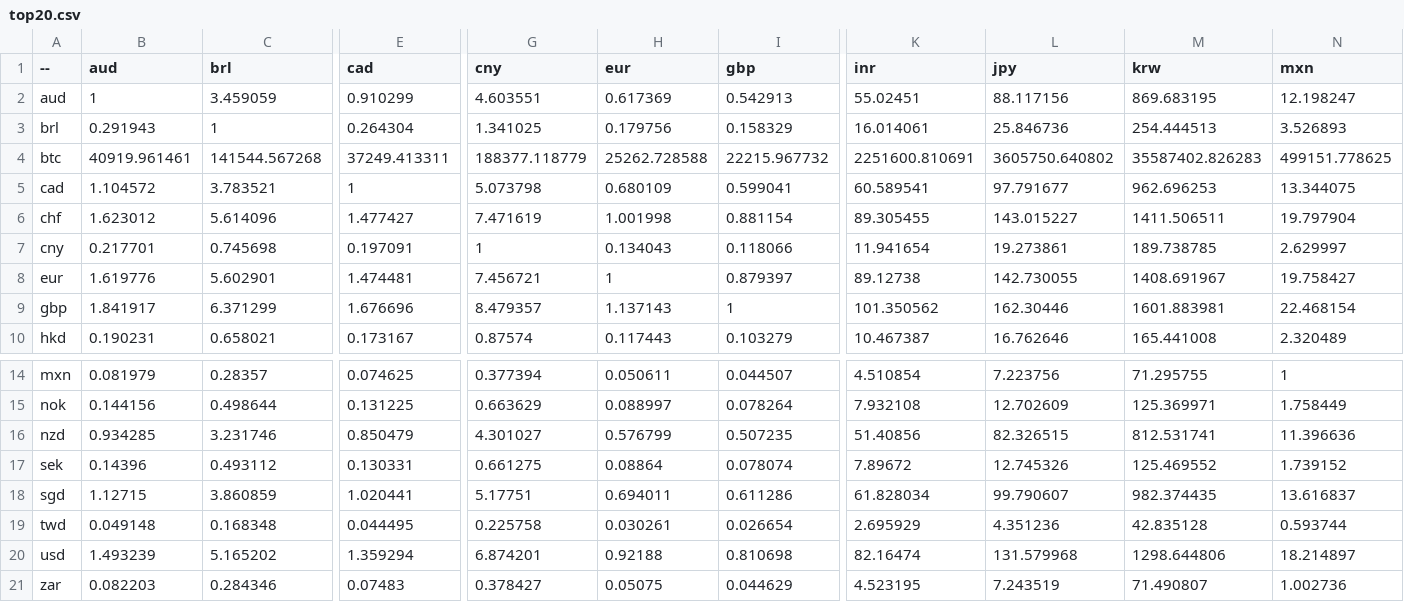
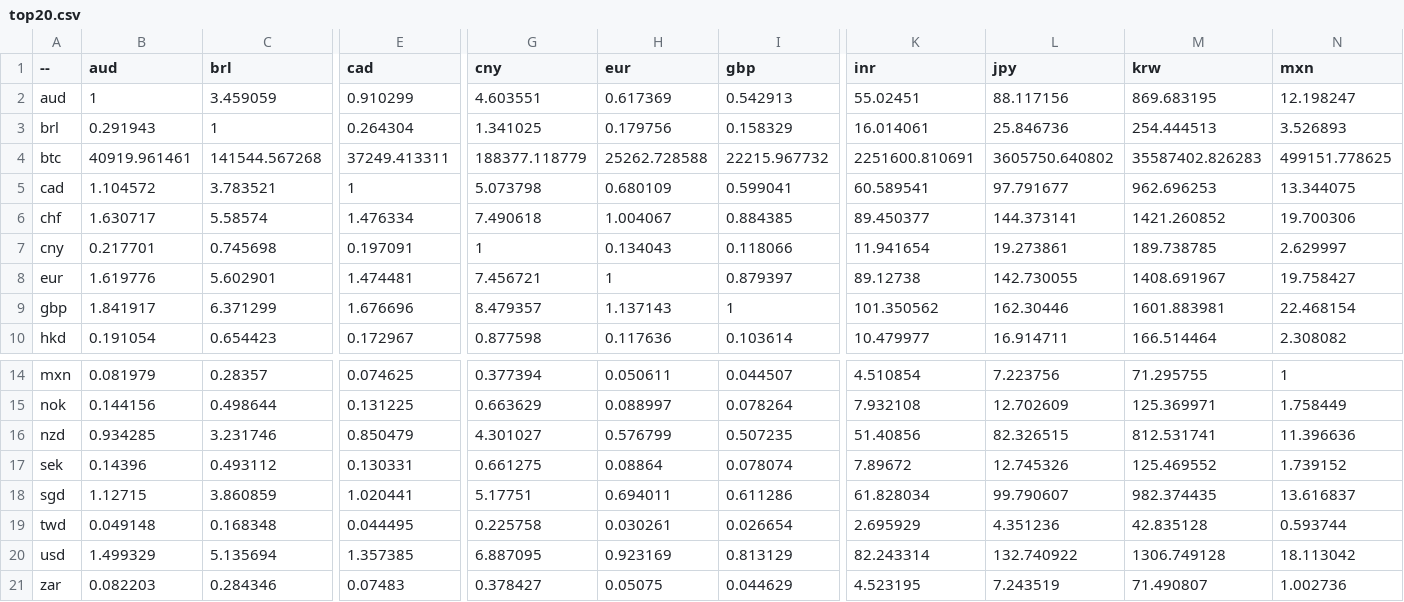
Before and after one commit to sparksets/exchange-rates, a CSV file: top20.csv, drawn as a sheet; only a part is shown, gaps mark what is left out; the diff covers the shown part only; the diff names each change by its address in the sheet, - before the commit and + after, or states it on an @@ line.

```diff
--- a/top20.csv
+++ b/top20.csv
-B6 (aud): 1.623012
+B6 (aud): 1.630717
-C6 (brl): 5.614096
+C6 (brl): 5.58574
-E6 (cad): 1.477427
+E6 (cad): 1.476334
-G6 (cny): 7.471619
+G6 (cny): 7.490618
-H6 (eur): 1.001998
+H6 (eur): 1.004067
-I6 (gbp): 0.881154
+I6 (gbp): 0.884385
-K6 (inr): 89.305455
+K6 (inr): 89.450377
-L6 (jpy): 143.015227
+L6 (jpy): 144.373141
-M6 (krw): 1411.506511
+M6 (krw): 1421.260852
-N6 (mxn): 19.797904
+N6 (mxn): 19.700306
-B10 (aud): 0.190231
+B10 (aud): 0.191054
-C10 (brl): 0.658021
+C10 (brl): 0.654423
-E10 (cad): 0.173167
+E10 (cad): 0.172967
-G10 (cny): 0.87574
+G10 (cny): 0.877598
-H10 (eur): 0.117443
+H10 (eur): 0.117636
-I10 (gbp): 0.103279
+I10 (gbp): 0.103614
-K10 (inr): 10.467387
+K10 (inr): 10.479977
-L10 (jpy): 16.762646
+L10 (jpy): 16.914711
-M10 (krw): 165.441008
+M10 (krw): 166.514464
-N10 (mxn): 2.320489
+N10 (mxn): 2.308082
-B20 (aud): 1.493239
+B20 (aud): 1.499329
-C20 (brl): 5.165202
+C20 (brl): 5.135694
-E20 (cad): 1.359294
+E20 (cad): 1.357385
-G20 (cny): 6.874201
+G20 (cny): 6.887095
-H20 (eur): 0.92188
+H20 (eur): 0.923169
-I20 (gbp): 0.810698
+I20 (gbp): 0.813129
-K20 (inr): 82.16474
+K20 (inr): 82.243314
-L20 (jpy): 131.579968
+L20 (jpy): 132.740922
-M20 (krw): 1298.644806
+M20 (krw): 1306.749128
-N20 (mxn): 18.214897
+N20 (mxn): 18.113042
```
Also changed, not shown: 80 edited cells elsewhere in this file, latest.csv, top10.csv, 3 other files.
